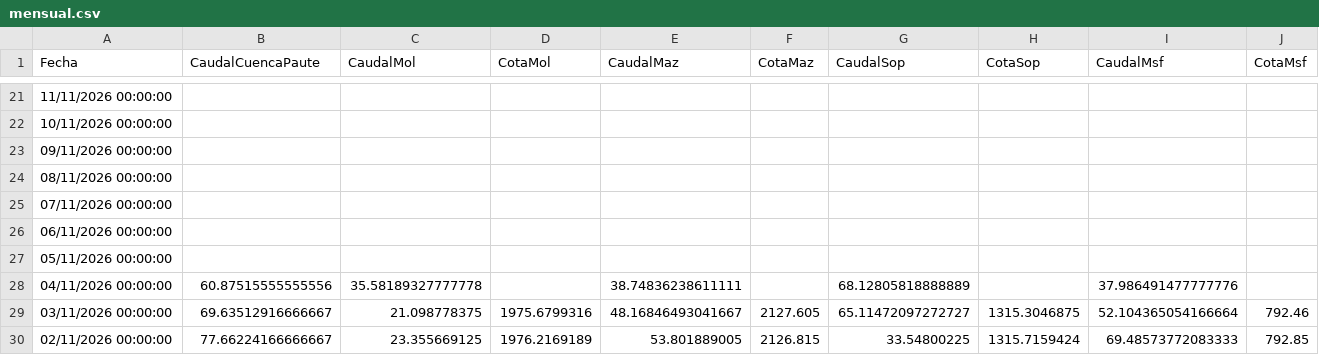
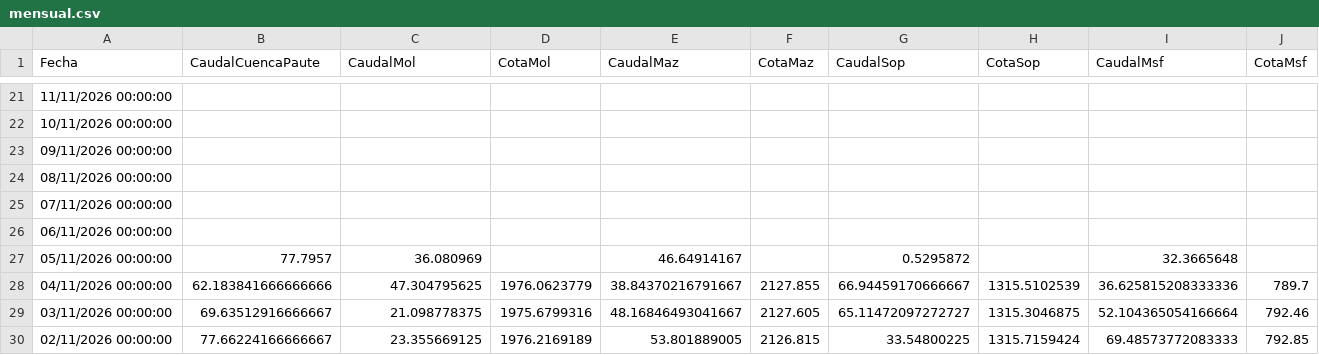
Before and after one commit to davidmunoz-create/hidroelectricamazar, a CSV file: data/mensual.csv, drawn as a sheet; only a part is shown, gaps mark what is left out.

```diff
--- a/data/mensual.csv
+++ b/data/mensual.csv
@@ -26,4 +26,4 @@ Fecha,CaudalCuencaPaute,CaudalMol,CotaMol,CaudalMaz,CotaMaz,CaudalSop,CotaSop,Ca
 "06/11/2026 00:00:00",,,,,,,,,
-"05/11/2026 00:00:00",,,,,,,,,
-"04/11/2026 00:00:00",60.87515555555556,35.58189327777778,,38.74836238611111,,68.12805818888889,,37.986491477777776,
+"05/11/2026 00:00:00",77.7957,36.080969,,46.64914167,,0.5295872,,32.3665648,
+"04/11/2026 00:00:00",62.183841666666666,47.304795625,1976.0623779,38.84370216791667,2127.855,66.94459170666667,1315.5102539,36.625815208333336,789.7
 "03/11/2026 00:00:00",69.63512916666667,21.098778375,1975.6799316,48.16846493041667,2127.605,65.11472097272727,1315.3046875,52.104365054166664,792.46
```
Also changed, not shown: data/diario.csv.
